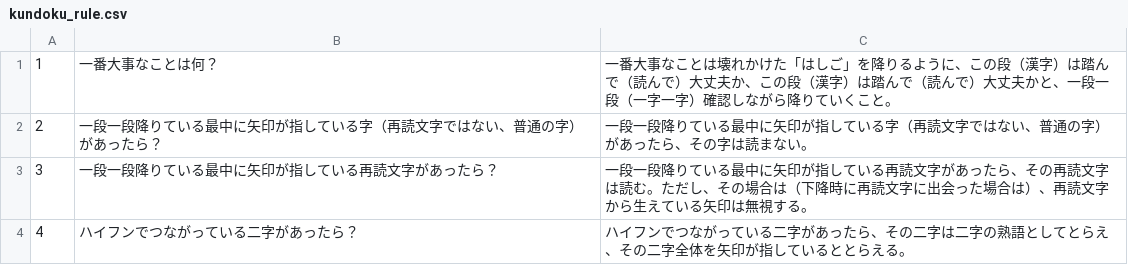
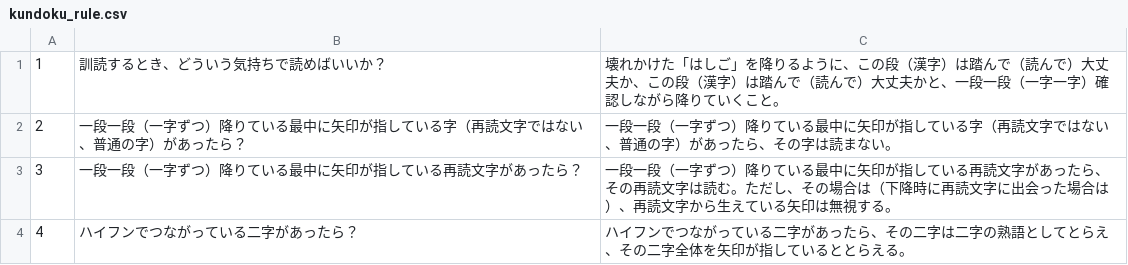
Before and after one commit to yasu-ops/neko2, a CSV file: flashcard01/kundoku_rule.csv, drawn as a sheet.

Commit message:
Add files via upload

```diff
--- a/flashcard01/kundoku_rule.csv
+++ b/flashcard01/kundoku_rule.csv
@@ -1,4 +1,4 @@
-1,一番大事なことは何？,一番大事なことは壊れかけた「はしご」を降りるように、この段（漢字）は踏んで（読んで）大丈夫か、この段（漢字）は踏んで（読んで）大丈夫かと、一段一段（一字一字）確認しながら降りていくこと。
-2,一段一段降りている最中に矢印が指している字（再読文字ではない、普通の字）があったら？,一段一段降りている最中に矢印が指している字（再読文字ではない、普通の字）があったら、その字は読まない。
-3,一段一段降りている最中に矢印が指している再読文字があったら？,一段一段降りている最中に矢印が指している再読文字があったら、その再読文字は読む。ただし、その場合は（下降時に再読文字に出会った場合は）、再読文字から生えている矢印は無視する。
+1,訓読するとき、どういう気持ちで読めばいいか？,壊れかけた「はしご」を降りるように、この段（漢字）は踏んで（読んで）大丈夫か、この段（漢字）は踏んで（読んで）大丈夫かと、一段一段（一字一字）確認しながら降りていくこと。
+2,一段一段（一字ずつ）降りている最中に矢印が指している字（再読文字ではない、普通の字）があったら？,一段一段（一字ずつ）降りている最中に矢印が指している字（再読文字ではない、普通の字）があったら、その字は読まない。
+3,一段一段（一字ずつ）降りている最中に矢印が指している再読文字があったら？,一段一段（一字ずつ）降りている最中に矢印が指している再読文字があったら、その再読文字は読む。ただし、その場合は（下降時に再読文字に出会った場合は）、再読文字から生えている矢印は無視する。
 4,ハイフンでつながっている二字があったら？,ハイフンでつながっている二字があったら、その二字は二字の熟語としてとらえ、その二字全体を矢印が指しているととらえる。
```
